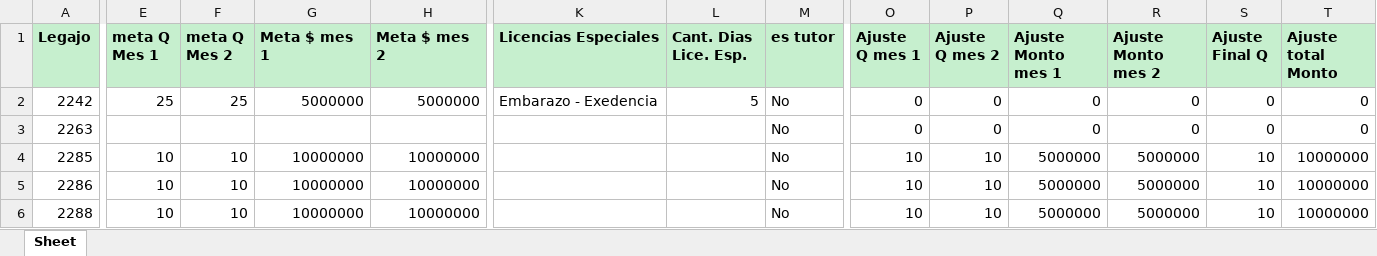
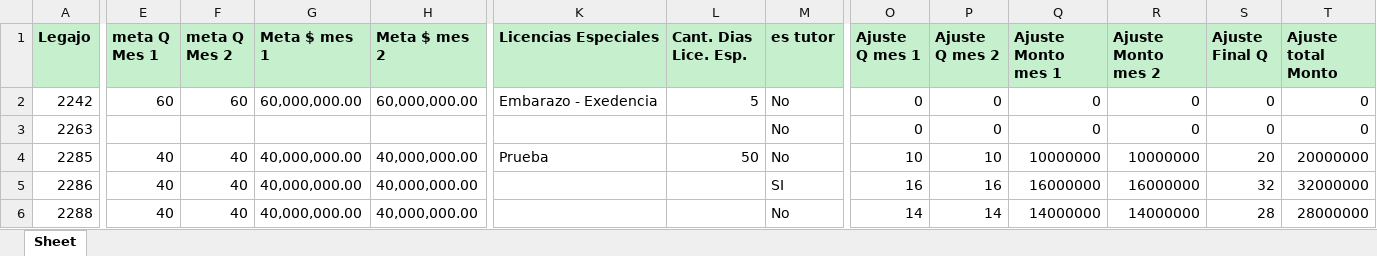
Before and after one commit to admin-prome/Validador_Metas, an Excel workbook: data/export/nominas.xlsx, sheet Sheet, drawn as a sheet; only a part is shown, gaps mark what is left out; values as stored, in another font and other column widths than the file's, no borders; the diff covers the shown part only; the diff names each change by its address in the sheet, - before the commit and + after, or states it on an @@ line.

Commit message:
update datas and clases

```diff
--- a/data/export/nominas.xlsx (sheet Sheet)
+++ b/data/export/nominas.xlsx (sheet Sheet)
-E2 (meta Q Mes 1): 25
+E2 (meta Q Mes 1): 60
-F2 (meta Q Mes 2): 25
+F2 (meta Q Mes 2): 60
-G2 (Meta $ mes 1): 5000000
+G2 (Meta $ mes 1): 60,000,000.00
-H2 (Meta $ mes 2): 5000000
+H2 (Meta $ mes 2): 60,000,000.00
-E4:E6 (meta Q Mes 1): 10
+E4:E6 (meta Q Mes 1): 40
-F4:F6 (meta Q Mes 2): 10
+F4:F6 (meta Q Mes 2): 40
-G4:G6 (Meta $ mes 1): 10000000
+G4:G6 (Meta $ mes 1): 40,000,000.00
-H4:H6 (Meta $ mes 2): 10000000
+H4:H6 (Meta $ mes 2): 40,000,000.00
-K4 (Licencias Especiales): (empty)
+K4 (Licencias Especiales): Prueba
-L4 (Cant. Dias Lice. Esp.): (empty)
+L4 (Cant. Dias Lice. Esp.): 50
-Q4 (Ajuste Monto mes 1): 5000000
+Q4 (Ajuste Monto mes 1): 10000000
-R4 (Ajuste Monto mes 2): 5000000
+R4 (Ajuste Monto mes 2): 10000000
-S4 (Ajuste Final Q): 10
+S4 (Ajuste Final Q): 20
-T4 (Ajuste total Monto): 10000000
+T4 (Ajuste total Monto): 20000000
-M5 (es tutor): No
+M5 (es tutor): SI
-O5 (Ajuste Q mes 1): 10
+O5 (Ajuste Q mes 1): 16
-P5 (Ajuste Q mes 2): 10
+P5 (Ajuste Q mes 2): 16
-Q5 (Ajuste Monto mes 1): 5000000
+Q5 (Ajuste Monto mes 1): 16000000
-R5 (Ajuste Monto mes 2): 5000000
+R5 (Ajuste Monto mes 2): 16000000
-S5 (Ajuste Final Q): 10
+S5 (Ajuste Final Q): 32
-T5 (Ajuste total Monto): 10000000
+T5 (Ajuste total Monto): 32000000
-O6 (Ajuste Q mes 1): 10
+O6 (Ajuste Q mes 1): 14
-P6 (Ajuste Q mes 2): 10
+P6 (Ajuste Q mes 2): 14
-Q6 (Ajuste Monto mes 1): 5000000
+Q6 (Ajuste Monto mes 1): 14000000
-R6 (Ajuste Monto mes 2): 5000000
+R6 (Ajuste Monto mes 2): 14000000
-S6 (Ajuste Final Q): 10
+S6 (Ajuste Final Q): 28
-T6 (Ajuste total Monto): 10000000
+T6 (Ajuste total Monto): 28000000
```
Also changed, not shown: 1932 edited cells elsewhere in this sheet, 13 other files.
